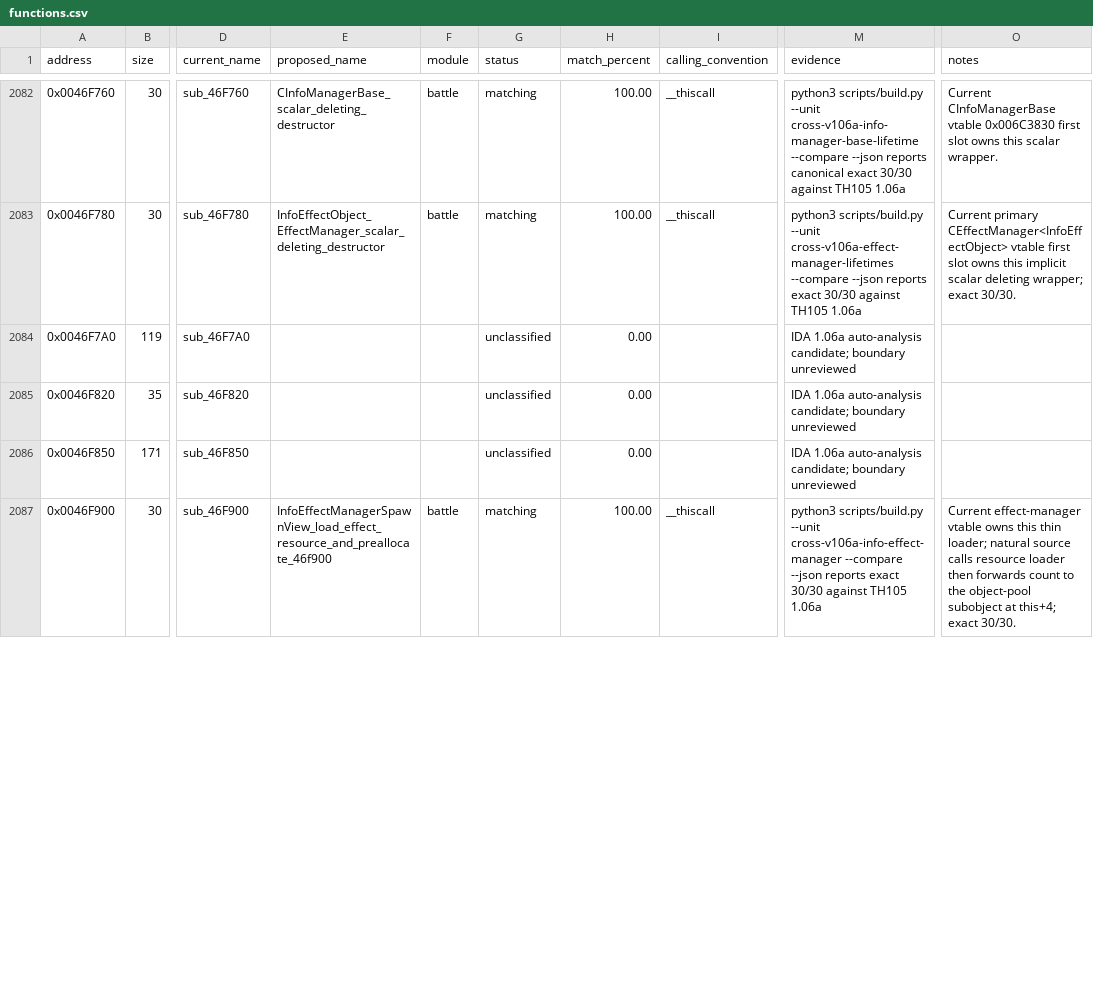
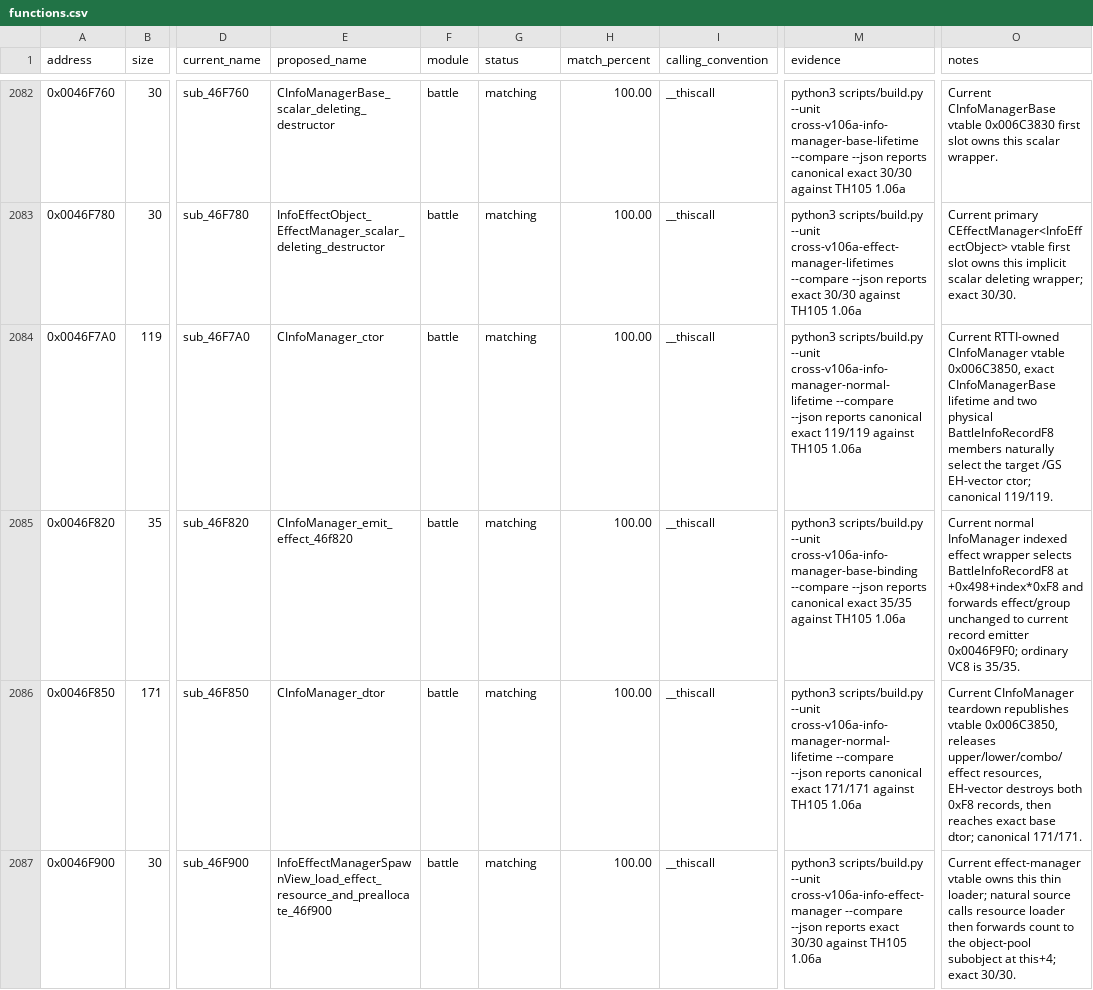
Before and after one commit to N0zoM1z0/th105, a CSV file: config/functions.csv, drawn as a sheet; only a part is shown, gaps mark what is left out; the diff covers the shown part only; the diff names each change by its address in the sheet, - before the commit and + after, or states it on an @@ line.

Commit message:
gpt-web: recover info manager binding core

```diff
--- a/config/functions.csv
+++ b/config/functions.csv
-E2084 (proposed_name): (empty)
+E2084 (proposed_name): CInfoManager_ctor
-F2084:F2086 (module): (empty)
+F2084:F2086 (module): battle
-G2084:G2086 (status): unclassified
+G2084:G2086 (status): matching
-H2084:H2086 (match_percent): 0.00
+H2084:H2086 (match_percent): 100.00
-I2084:I2086 (calling_convention): (empty)
+I2084:I2086 (calling_convention): __thiscall
-M2084 (evidence): IDA 1.06a auto-analysis candidate; boundary unreviewed
+M2084 (evidence): python3 scripts/build.py --unit cross-v106a-info-manager-normal-lifetime --compare --json reports canonical exact 119/119 against TH105 1.06a
-O2084 (notes): (empty)
+O2084 (notes): Current RTTI-owned CInfoManager vtable 0x006C3850, exact CInfoManagerBase lifetime and two physical BattleInfoRecordF8 members naturally select the target /GS EH-vector ctor; canonical 119/119.
-E2085 (proposed_name): (empty)
+E2085 (proposed_name): CInfoManager_emit_effect_46f820
-M2085 (evidence): IDA 1.06a auto-analysis candidate; boundary unreviewed
+M2085 (evidence): python3 scripts/build.py --unit cross-v106a-info-manager-base-binding --compare --json reports canonical exact 35/35 against TH105 1.06a
-O2085 (notes): (empty)
+O2085 (notes): Current normal InfoManager indexed effect wrapper selects BattleInfoRecordF8 at +0x498+index*0xF8 and forwards effect/group unchanged to current record emitter 0x0046F9F0; ordinary VC8 is 35/35.
-E2086 (proposed_name): (empty)
+E2086 (proposed_name): CInfoManager_dtor
-M2086 (evidence): IDA 1.06a auto-analysis candidate; boundary unreviewed
+M2086 (evidence): python3 scripts/build.py --unit cross-v106a-info-manager-normal-lifetime --compare --json reports canonical exact 171/171 against TH105 1.06a
-O2086 (notes): (empty)
+O2086 (notes): Current CInfoManager teardown republishes vtable 0x006C3850, releases upper/lower/combo/effect resources, EH-vector destroys both 0xF8 records, then reaches exact base dtor; canonical 171/171.
```
Also changed, not shown: 42 edited cells elsewhere in this file, config/function-origins.csv, config/implemented.csv, 13 other files.
